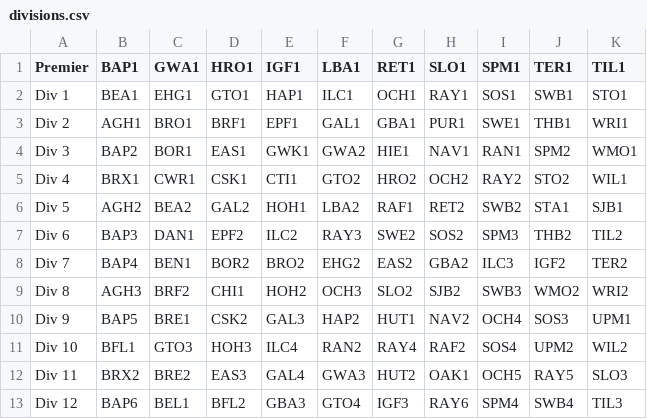
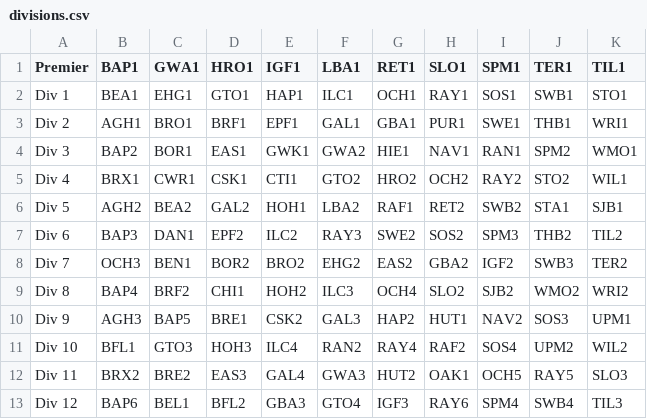
Before and after one commit to c-m-hunt/fixture-generator, a CSV file: data/divisions.csv, drawn as a sheet.

Commit message:
data: update TRMEL 2026 divisions

```diff
--- a/data/divisions.csv
+++ b/data/divisions.csv
@@ -7,5 +7,5 @@ Div 5,AGH2,BEA2,GAL2,HOH1,LBA2,RAF1,RET2,SWB2,STA1,SJB1
 Div 6,BAP3,DAN1,EPF2,ILC2,RAY3,SWE2,SOS2,SPM3,THB2,TIL2
-Div 7,BAP4,BEN1,BOR2,BRO2,EHG2,EAS2,GBA2,ILC3,IGF2,TER2
-Div 8,AGH3,BRF2,CHI1,HOH2,OCH3,SLO2,SJB2,SWB3,WMO2,WRI2
-Div 9,BAP5,BRE1,CSK2,GAL3,HAP2,HUT1,NAV2,OCH4,SOS3,UPM1
+Div 7,OCH3,BEN1,BOR2,BRO2,EHG2,EAS2,GBA2,IGF2,SWB3,TER2
+Div 8,BAP4,BRF2,CHI1,HOH2,ILC3,OCH4,SLO2,SJB2,WMO2,WRI2
+Div 9,AGH3,BAP5,BRE1,CSK2,GAL3,HAP2,HUT1,NAV2,SOS3,UPM1
 Div 10,BFL1,GTO3,HOH3,ILC4,RAN2,RAY4,RAF2,SOS4,UPM2,WIL2
```
